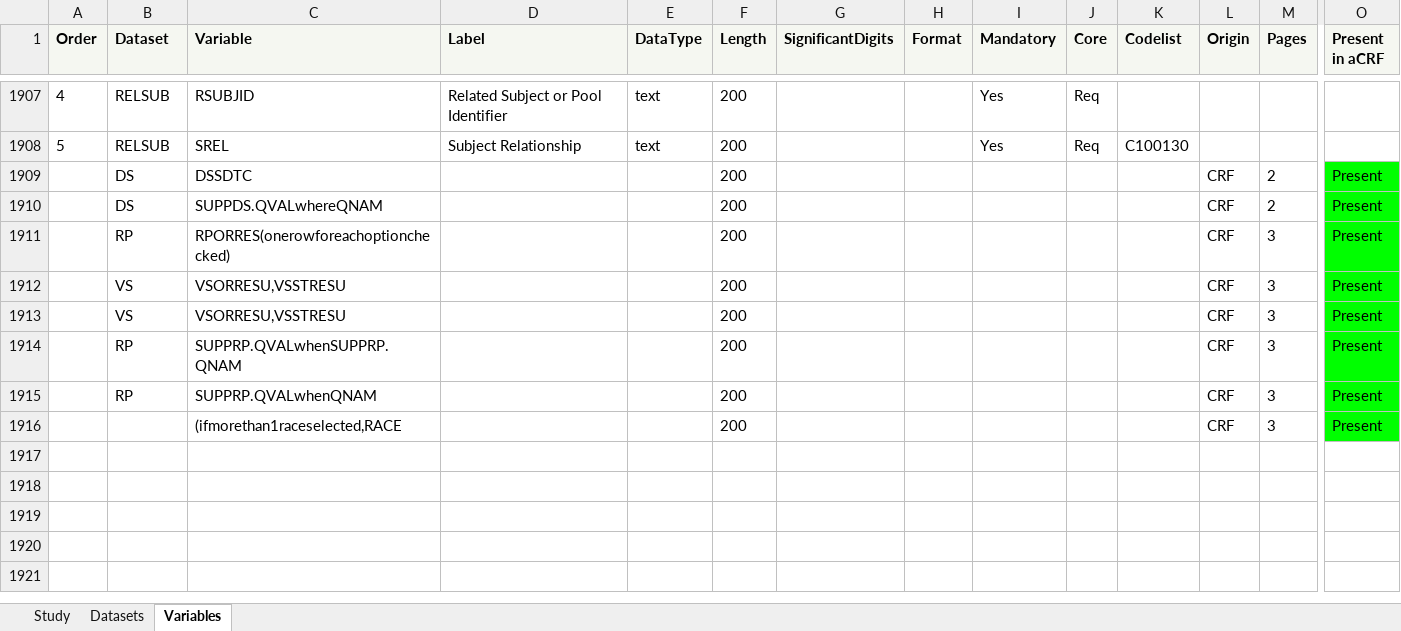
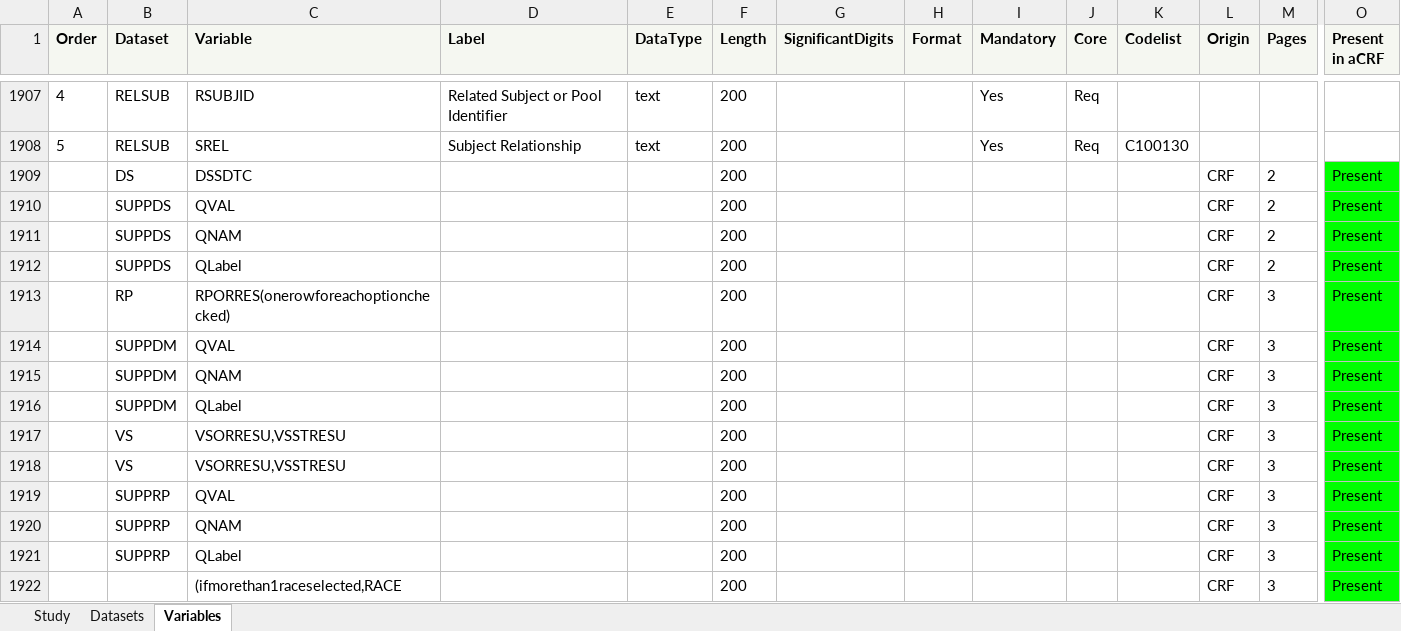
Before and after one commit to ssparna/PHUSE-EU-Connect-SM15, an Excel workbook: outputs/output.xlsx, sheet Variables, drawn as a sheet; only a part is shown, gaps mark what is left out; values as stored, in another font and other column widths than the file's, no borders; addresses are those after the commit; rows hold the shown columns only; the diff names each change by its address in the sheet, - before the commit and + after, or states it on an @@ line.

Commit message:
added support for SUPP datasets

```diff
--- a/outputs/output.xlsx (sheet Variables)
+++ b/outputs/output.xlsx (sheet Variables)
-B1910 (Dataset): DS
+B1910 (Dataset): SUPPDS
-C1910 (Variable): SUPPDS.QVALwhereQNAM
+C1910 (Variable): QVAL
+row 1911:  | SUPPDS | QNAM |  |  | 200 |  |  |  |  |  | CRF | 2 | Present
+row 1912:  | SUPPDS | QLabel |  |  | 200 |  |  |  |  |  | CRF | 2 | Present
+row 1914:  | SUPPDM | QVAL |  |  | 200 |  |  |  |  |  | CRF | 3 | Present
+row 1915:  | SUPPDM | QNAM |  |  | 200 |  |  |  |  |  | CRF | 3 | Present
+row 1916:  | SUPPDM | QLabel |  |  | 200 |  |  |  |  |  | CRF | 3 | Present
-B1919:B1920 (Dataset): RP
+B1919:B1920 (Dataset): SUPPRP
-C1919 (Variable): SUPPRP.QVALwhenSUPPRP.QNAM
+C1919 (Variable): QVAL
-C1920 (Variable): SUPPRP.QVALwhenQNAM
+C1920 (Variable): QNAM
+row 1921:  | SUPPRP | QLabel |  |  | 200 |  |  |  |  |  | CRF | 3 | Present
```
Also changed, not shown: sheet Datasets, 6 other files.
